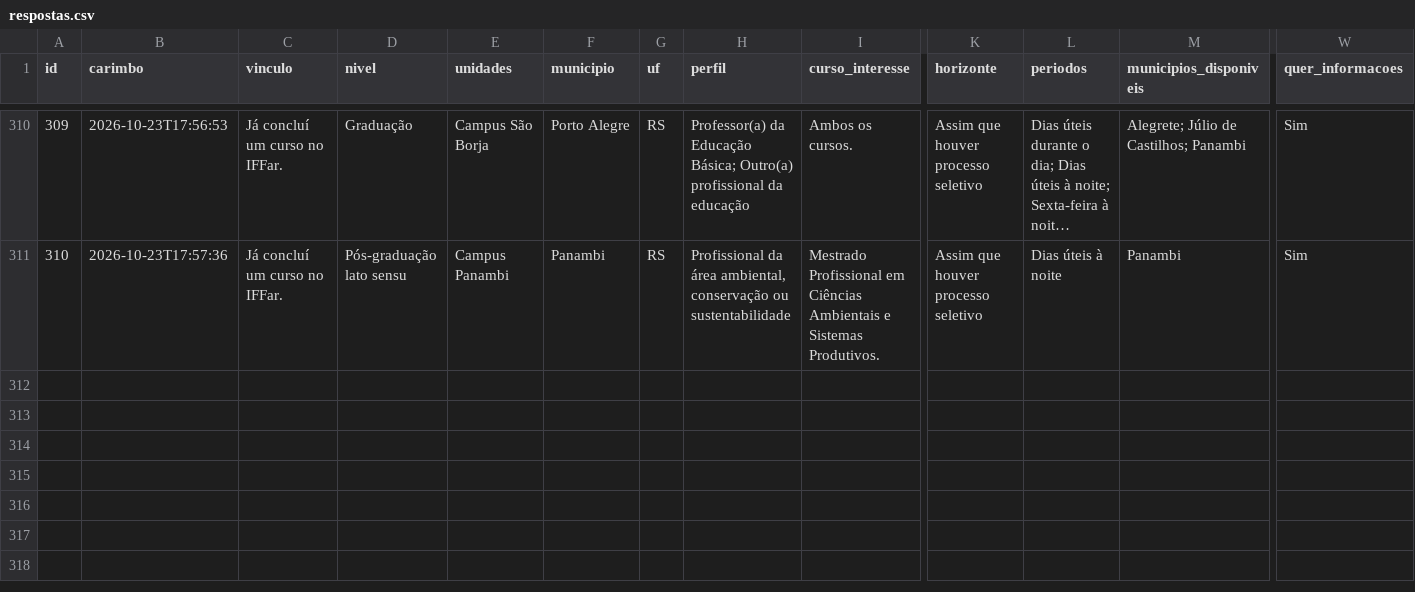
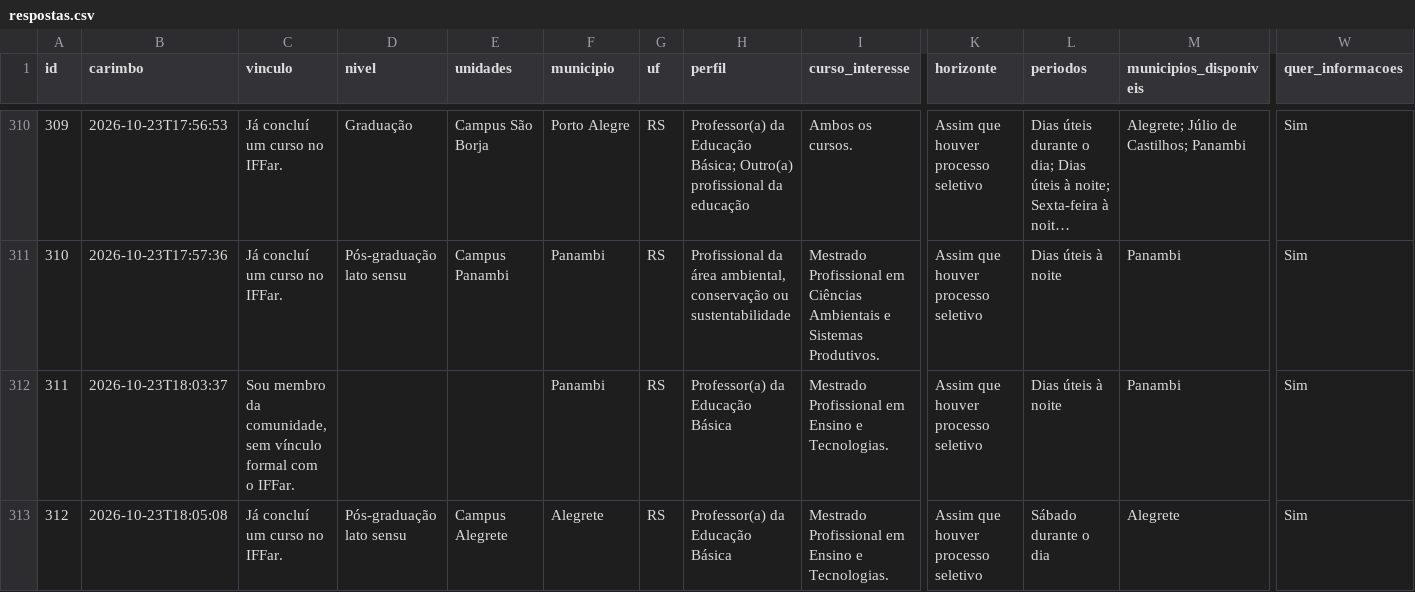
Before and after one commit to jalinegm/painel-demanda-mestrados, a CSV file: docs/dados/respostas.csv, drawn as a sheet; only a part is shown, gaps mark what is left out; long unchanged cells end in …; rows hold the shown columns only; the diff covers the shown part only; the diff names each change by its address in the sheet, - before the commit and + after, or states it on an @@ line.

```diff
--- a/docs/dados/respostas.csv
+++ b/docs/dados/respostas.csv
+row 312: 311 | 2026-10-23T18:03:37 | Sou membro da comunidade, sem vínculo formal com o IFFar. |  |  | Panambi | RS | Professor(a) da Educação Básica | Mestrado Profissional em Ensino e Tecnologias. | Assim que houver processo seletivo | Dias úteis à noite | Panambi | Sim
+row 313: 312 | 2026-10-23T18:05:08 | Já concluí um curso no IFFar. | Pós-graduação lato sensu | Campus Alegrete | Alegrete | RS | Professor(a) da Educação Básica | Mestrado Profissional em Ensino e Tecnologias. | Assim que houver processo seletivo | Sábado durante o dia | Alegrete | Sim
```
Also changed, not shown: 3 added rows elsewhere in this file.
